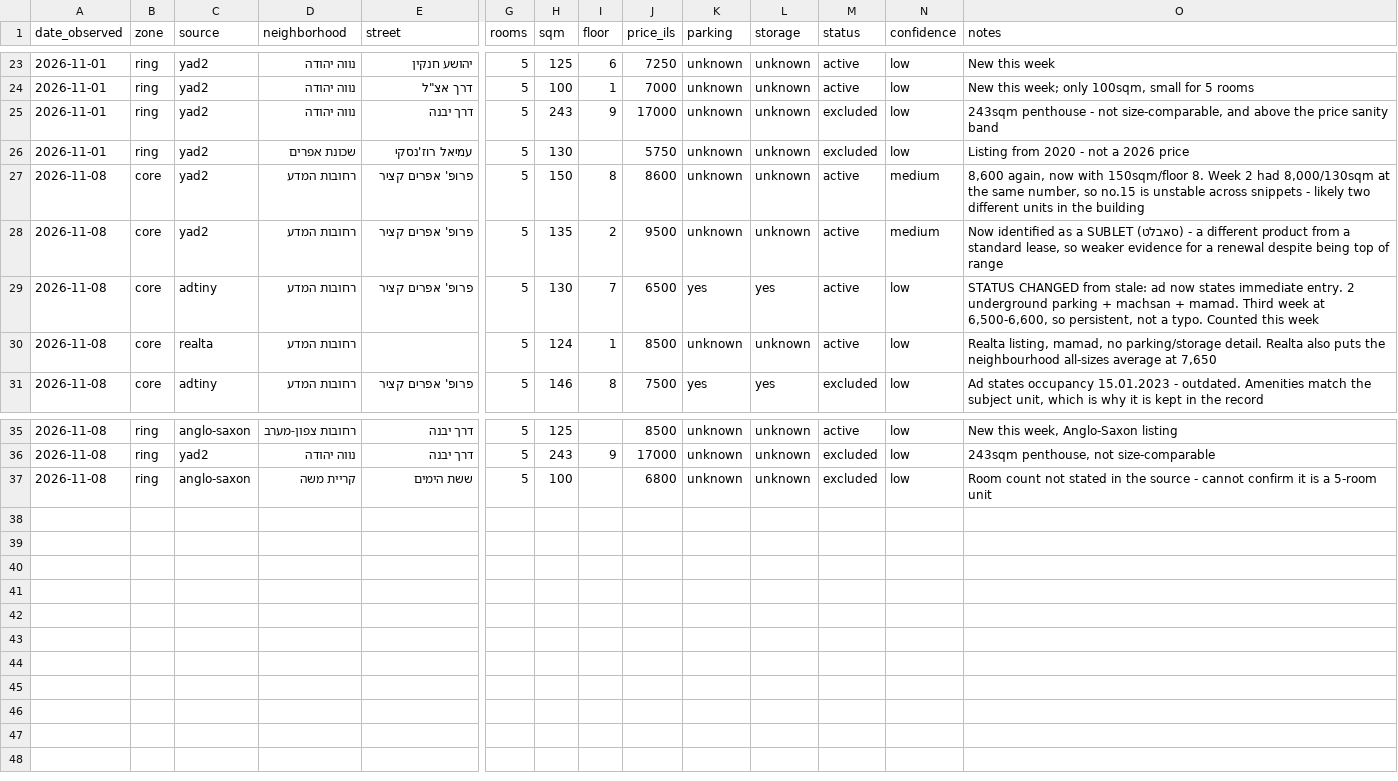
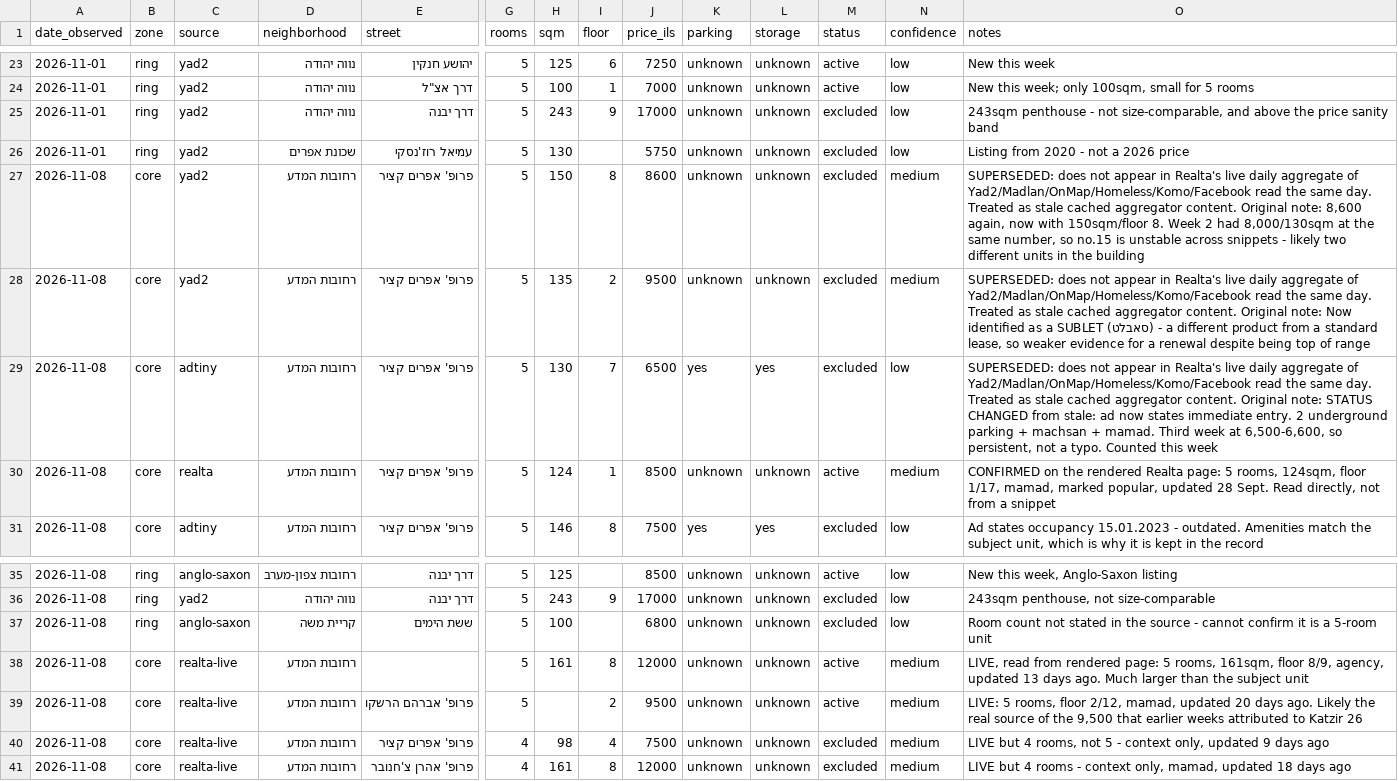
Before and after one commit to arielga5-code/Finops, a CSV file: rent-watch/data/observations.csv, drawn as a sheet; only a part is shown, gaps mark what is left out; rows hold the shown columns only; the diff names each change by its address in the sheet, - before the commit and + after, or states it on an @@ line.

```diff
--- a/rent-watch/data/observations.csv
+++ b/rent-watch/data/observations.csv
-M27:M29 (status): active
+M27:M29 (status): excluded
-O27 (notes): 8,600 again,…
+O27 (notes): SUPERSEDED: does not appear in Realta's live daily aggregate of Yad2/Madlan/OnMap/Homeless/Komo/Facebook read the same day. Treated as stale cached aggregator content. Original note: 8,600 again,…
-O28 (notes): Now identified…
+O28 (notes): SUPERSEDED: does not appear in Realta's live daily aggregate of Yad2/Madlan/OnMap/Homeless/Komo/Facebook read the same day. Treated as stale cached aggregator content. Original note: Now identified…
-O29 (notes): STATUS CHANGED…
+O29 (notes): SUPERSEDED: does not appear in Realta's live daily aggregate of Yad2/Madlan/OnMap/Homeless/Komo/Facebook read the same day. Treated as stale cached aggregator content. Original note: STATUS CHANGED…
-E30 (street): (empty)
+E30 (street): פרופ' אפרים קציר
-N30 (confidence): low
+N30 (confidence): medium
-O30 (notes): Realta listing, mamad, no parking/storage detail. Realta also puts the neighbourhood all-sizes average at 7,650
+O30 (notes): CONFIRMED on the rendered Realta page: 5 rooms, 124sqm, floor 1/17, mamad, marked popular, updated 28 Sept. Read directly, not from a snippet
+row 38: 2026-11-08 | core | realta-live | רחובות המדע |  | 5 | 161 | 8 | 12000 | unknown | unknown | active | medium | LIVE, read from rendered page: 5 rooms, 161sqm, floor 8/9, agency, updated 13 days ago. Much larger than the subject unit
+row 39: 2026-11-08 | core | realta-live | רחובות המדע | פרופ' אברהם הרשקו | 5 |  | 2 | 9500 | unknown | unknown | active | medium | LIVE: 5 rooms, floor 2/12, mamad, updated 20 days ago. Likely the real source of the 9,500 that earlier weeks attributed to Katzir 26
+row 40: 2026-11-08 | core | realta-live | רחובות המדע | פרופ' אפרים קציר | 4 | 98 | 4 | 7500 | unknown | unknown | excluded | medium | LIVE but 4 rooms, not 5 - context only, updated 9 days ago
+row 41: 2026-11-08 | core | realta-live | רחובות המדע | פרופ' אהרן צ'חנובר | 4 | 161 | 8 | 12000 | unknown | unknown | excluded | medium | LIVE but 4 rooms - context only, mamad, updated 18 days ago
```
Also changed, not shown: 2 other files.
